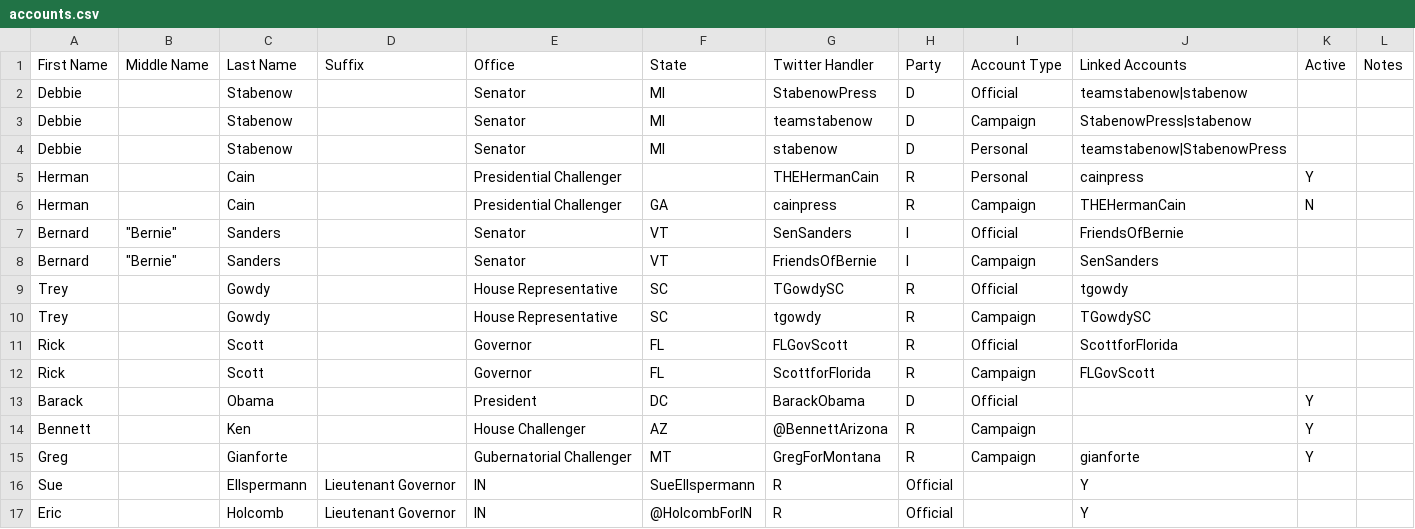
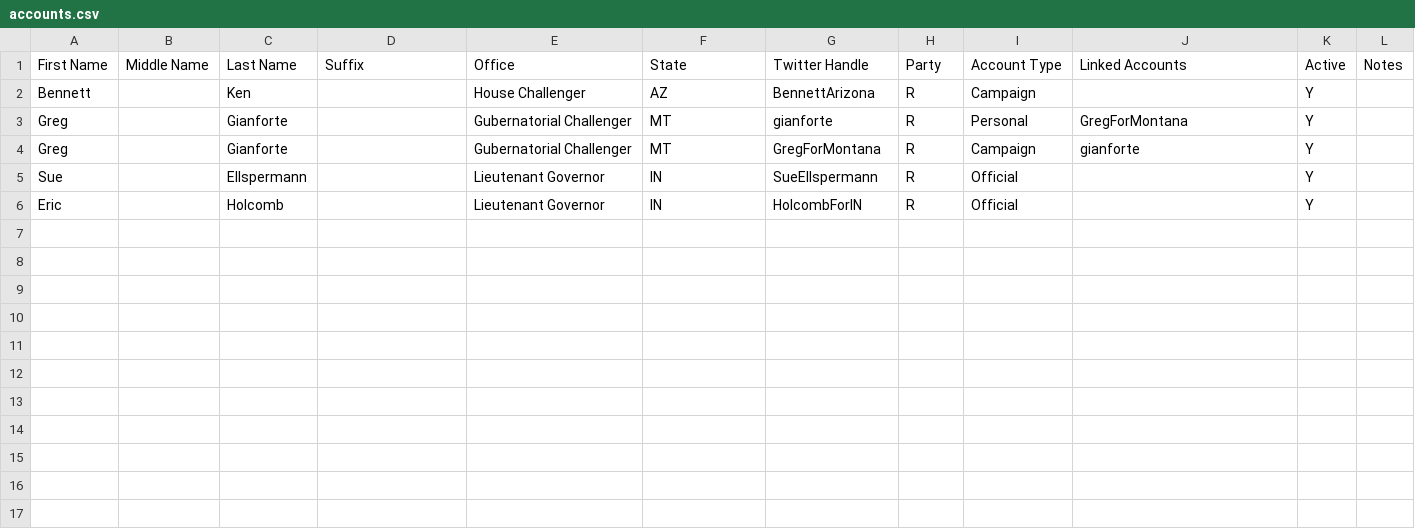
Before and after one commit to sunlightlabs/politwoops-data, a CSV file: accounts.csv, drawn as a sheet; removed rows and columns are numbered as before the commit, all else as after; the diff names each change by its address in the sheet, - before the commit and + after, or states it on an @@ line.

Commit message:
remove sample entries, fix syntax

```diff
--- a/accounts.csv
+++ b/accounts.csv
-G1: Twitter Handler
+G1: Twitter Handle
-row 2: Debbie |  | Stabenow |  | Senator | MI | StabenowPress | D | Official | teamstabenow|stabenow
-row 3: Debbie |  | Stabenow |  | Senator | MI | teamstabenow | D | Campaign | StabenowPress|stabenow
-row 4: Debbie |  | Stabenow |  | Senator | MI | stabenow | D | Personal | teamstabenow|StabenowPress
-row 5: Herman |  | Cain |  | Presidential Challenger |  | THEHermanCain | R | Personal | cainpress | Y
-row 6: Herman |  | Cain |  | Presidential Challenger | GA | cainpress | R | Campaign | THEHermanCain | N
-row 7: Bernard | "Bernie" | Sanders |  | Senator | VT | SenSanders | I | Official | FriendsOfBernie
-row 8: Bernard | "Bernie" | Sanders |  | Senator | VT | FriendsOfBernie | I | Campaign | SenSanders
-row 9: Trey |  | Gowdy |  | House Representative | SC | TGowdySC | R | Official | tgowdy
-row 10: Trey |  | Gowdy |  | House Representative | SC | tgowdy | R | Campaign | TGowdySC
-row 11: Rick |  | Scott |  | Governor | FL | FLGovScott | R | Official | ScottforFlorida
-row 12: Rick |  | Scott |  | Governor | FL | ScottforFlorida | R | Campaign | FLGovScott
-row 13: Barack |  | Obama |  | President | DC | BarackObama | D | Official |  | Y
-G2: @BennettArizona
+G2: BennettArizona
+row 3: Greg |  | Gianforte |  | Gubernatorial Challenger | MT | gianforte | R | Personal | GregForMontana | Y
-row 16: Sue |  | Ellspermann | Lieutenant Governor | IN | SueEllspermann | R | Official |  | Y
-row 17: Eric |  | Holcomb | Lieutenant Governor | IN | @HolcombForIN | R | Official |  | Y
+row 5: Sue |  | Ellspermann |  | Lieutenant Governor | IN | SueEllspermann | R | Official |  | Y
+row 6: Eric |  | Holcomb |  | Lieutenant Governor | IN | HolcombForIN | R | Official |  | Y
```
